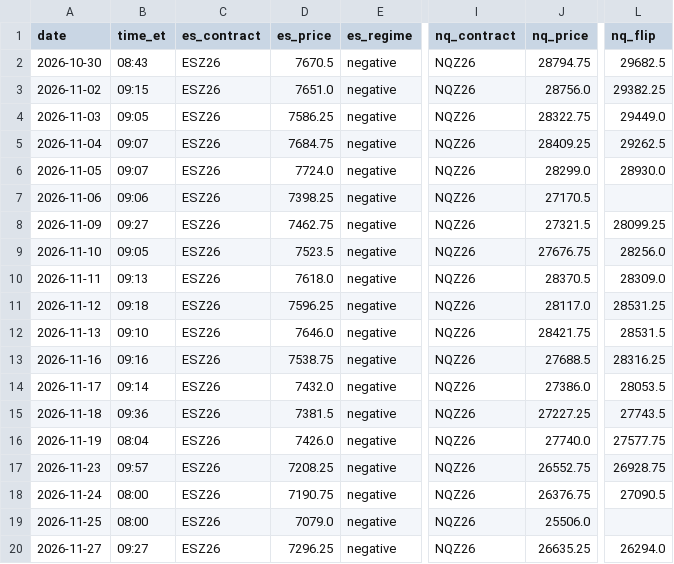
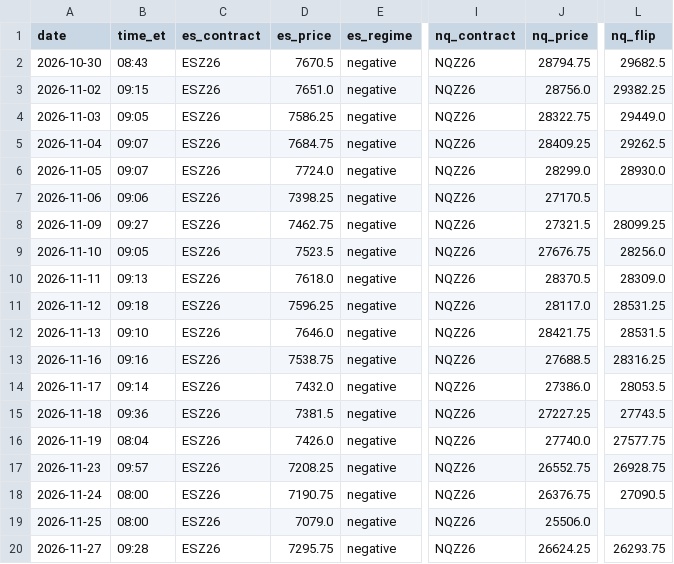
Before and after one commit to zulztrades/GEX, a CSV file: docs/history.csv, drawn as a sheet; only a part is shown, gaps mark what is left out; the diff names each change by its address in the sheet, - before the commit and + after, or states it on an @@ line.

```diff
--- a/docs/history.csv
+++ b/docs/history.csv
-B20 (time_et): 09:27
+B20 (time_et): 09:28
-D20 (es_price): 7296.25
+D20 (es_price): 7295.75
-J20 (nq_price): 26635.25
+J20 (nq_price): 26624.25
-L20 (nq_flip): 26294.0
+L20 (nq_flip): 26293.75
```
Also changed, not shown: 3 other files.
